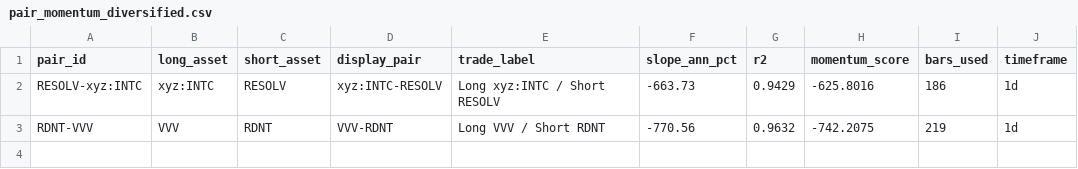
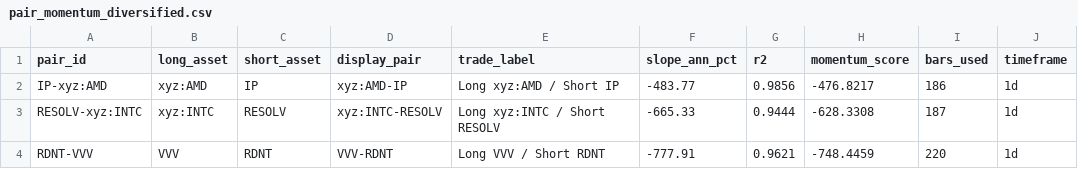
Before and after one commit to akiforge-lab/hyperliquid-momentum-scanner, a CSV file: output/pair_momentum_diversified.csv, drawn as a sheet.

```diff
--- a/output/pair_momentum_diversified.csv
+++ b/output/pair_momentum_diversified.csv
@@ -1,3 +1,4 @@
 pair_id,long_asset,short_asset,display_pair,trade_label,slope_ann_pct,r2,momentum_score,bars_used,timeframe
-RESOLV-xyz:INTC,xyz:INTC,RESOLV,xyz:INTC-RESOLV,Long xyz:INTC / Short RESOLV,-663.73,0.9429,-625.8016,186,1d
-RDNT-VVV,VVV,RDNT,VVV-RDNT,Long VVV / Short RDNT,-770.56,0.9632,-742.2075,219,1d
+IP-xyz:AMD,xyz:AMD,IP,xyz:AMD-IP,Long xyz:AMD / Short IP,-483.77,0.9856,-476.8217,186,1d
+RESOLV-xyz:INTC,xyz:INTC,RESOLV,xyz:INTC-RESOLV,Long xyz:INTC / Short RESOLV,-665.33,0.9444,-628.3308,187,1d
+RDNT-VVV,VVV,RDNT,VVV-RDNT,Long VVV / Short RDNT,-777.91,0.9621,-748.4459,220,1d
```
Also changed, not shown: output/all_rankings.csv, output/missing_symbols.csv, 8 other files.
